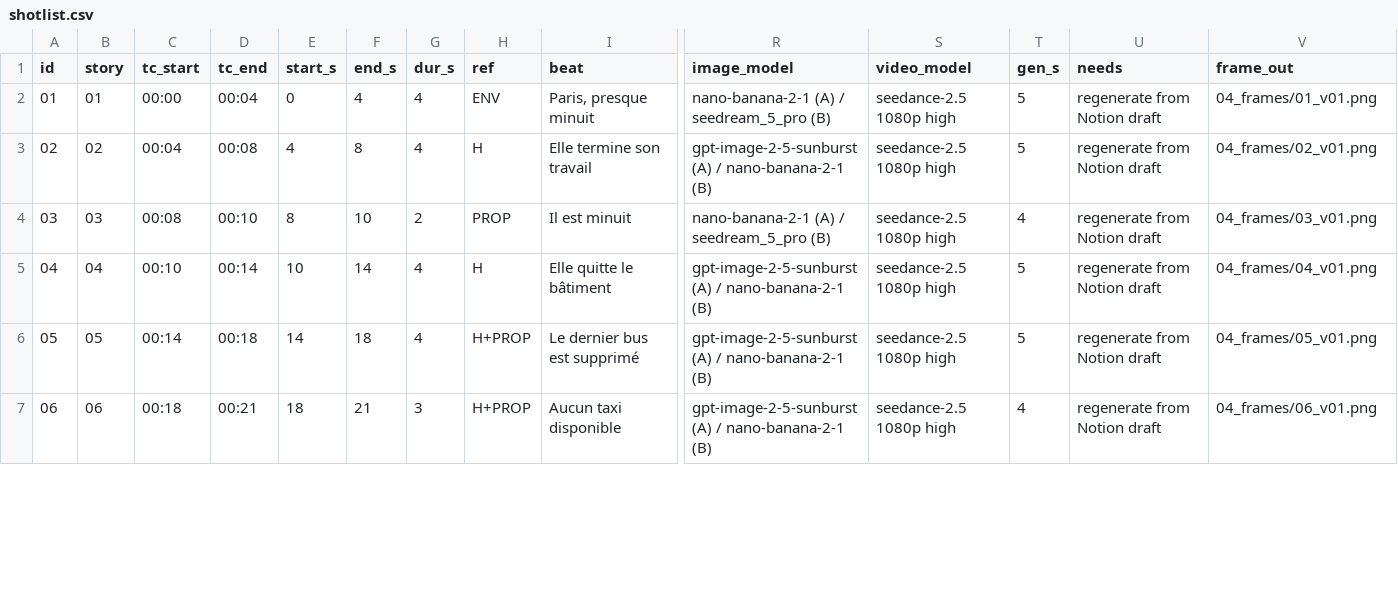
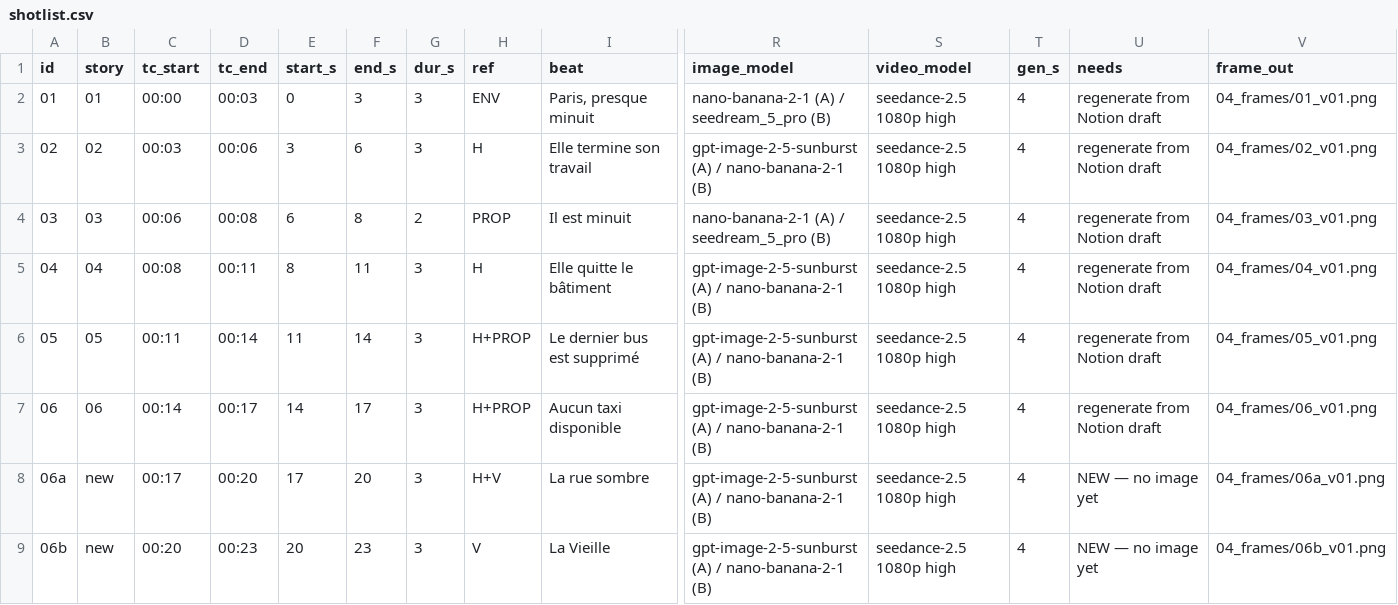
Before and after one commit to svngoku/generathon-3, a CSV file: dernier-reflet/01_bible/shotlist.csv, drawn as a sheet; only a part is shown, gaps mark what is left out; rows hold the shown columns only; the diff covers the shown part only; the diff names each change by its address in the sheet, - before the commit and + after, or states it on an @@ line.

```diff
--- a/dernier-reflet/01_bible/shotlist.csv
+++ b/dernier-reflet/01_bible/shotlist.csv
-D2 (tc_end): 00:04
+D2 (tc_end): 00:03
-F2 (end_s): 4
+F2 (end_s): 3
-G2:G3 (dur_s): 4
+G2:G3 (dur_s): 3
-T2:T3 (gen_s): 5
+T2:T3 (gen_s): 4
-C3 (tc_start): 00:04
+C3 (tc_start): 00:03
-D3 (tc_end): 00:08
+D3 (tc_end): 00:06
-E3 (start_s): 4
+E3 (start_s): 3
-F3 (end_s): 8
+F3 (end_s): 6
-C4 (tc_start): 00:08
+C4 (tc_start): 00:06
-D4 (tc_end): 00:10
+D4 (tc_end): 00:08
-E4 (start_s): 8
+E4 (start_s): 6
-F4 (end_s): 10
+F4 (end_s): 8
-C5 (tc_start): 00:10
+C5 (tc_start): 00:08
-D5 (tc_end): 00:14
+D5 (tc_end): 00:11
-E5 (start_s): 10
+E5 (start_s): 8
-F5 (end_s): 14
+F5 (end_s): 11
-G5:G6 (dur_s): 4
+G5:G6 (dur_s): 3
-T5:T6 (gen_s): 5
+T5:T6 (gen_s): 4
-C6 (tc_start): 00:14
+C6 (tc_start): 00:11
-D6 (tc_end): 00:18
+D6 (tc_end): 00:14
-E6 (start_s): 14
+E6 (start_s): 11
-F6 (end_s): 18
+F6 (end_s): 14
-C7 (tc_start): 00:18
+C7 (tc_start): 00:14
-D7 (tc_end): 00:21
+D7 (tc_end): 00:17
-E7 (start_s): 18
+E7 (start_s): 14
-F7 (end_s): 21
+F7 (end_s): 17
+row 8: 06a | new | 00:17 | 00:20 | 17 | 20 | 3 | H+V | La rue sombre | gpt-image-2-5-sunburst (A) / nano-banana-2-1 (B) | seedance-2.5 1080p high | 4 | NEW — no image yet | 04_frames/06a_v01.png
+row 9: 06b | new | 00:20 | 00:23 | 20 | 23 | 3 | V | La Vieille | gpt-image-2-5-sunburst (A) / nano-banana-2-1 (B) | seedance-2.5 1080p high | 4 | NEW — no image yet | 04_frames/06b_v01.png
```
Also changed, not shown: 20 edited cells elsewhere in this file, dernier-reflet/02_refs/notion/index.csv, 39 other files.
